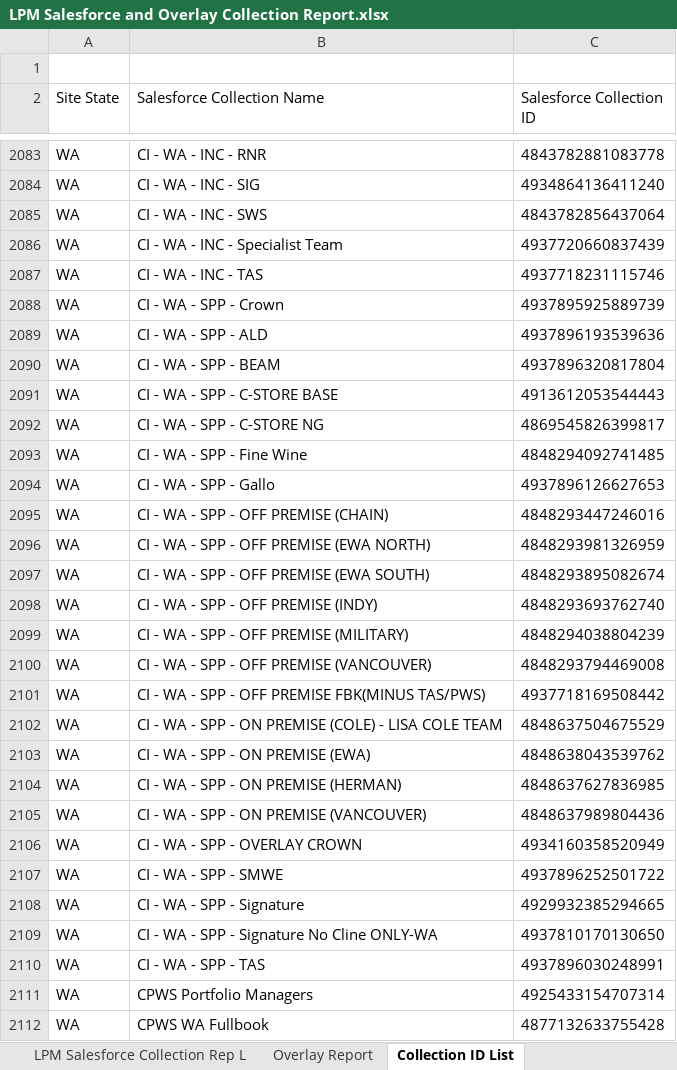
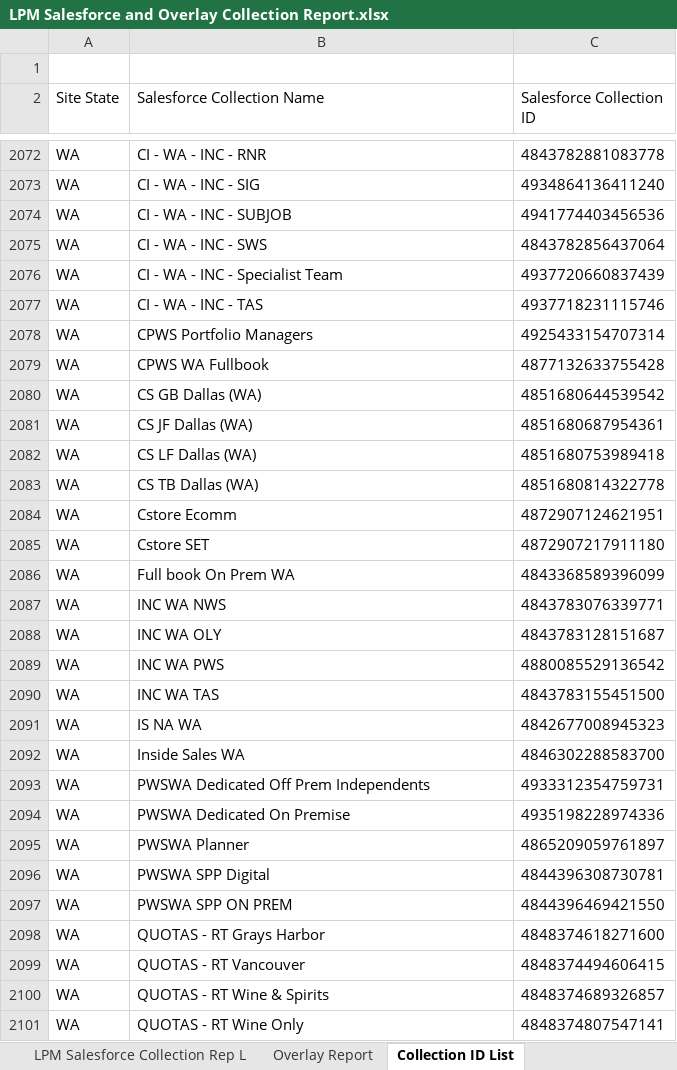
Before and after one commit to billyanderson-sgws/lpm-upload-app, an Excel workbook: LPM Salesforce and Overlay Collection Report.xlsx, sheet Collection ID List, drawn as a sheet; only a part is shown, gaps mark what is left out; the shorter side is filled out with more unchanged rows; values as stored, in another font and other column widths than the file's, no borders; table styles not drawn; removed rows and columns are numbered as before the commit, all else as after; the diff covers the shown part only; the diff names each change by its address in the sheet, - before the commit and + after, or states it on an @@ line.

```diff
--- a/LPM Salesforce and Overlay Collection Report.xlsx (sheet Collection ID List)
+++ b/LPM Salesforce and Overlay Collection Report.xlsx (sheet Collection ID List)
+row 2074: WA | CI - WA - INC - SUBJOB | 4941774403456536
-row 2088: WA | CI - WA - SPP - Crown | 4937895925889739
-row 2089: WA | CI - WA - SPP - ALD | 4937896193539636
-row 2090: WA | CI - WA - SPP - BEAM | 4937896320817804
-row 2091: WA | CI - WA - SPP - C-STORE BASE | 4913612053544443
-row 2092: WA | CI - WA - SPP - C-STORE NG | 4869545826399817
-row 2093: WA | CI - WA - SPP - Fine Wine | 4848294092741485
-row 2094: WA | CI - WA - SPP - Gallo | 4937896126627653
-row 2095: WA | CI - WA - SPP - OFF PREMISE (CHAIN) | 4848293447246016
-row 2096: WA | CI - WA - SPP - OFF PREMISE (EWA NORTH) | 4848293981326959
-row 2097: WA | CI - WA - SPP - OFF PREMISE (EWA SOUTH) | 4848293895082674
-row 2098: WA | CI - WA - SPP - OFF PREMISE (INDY) | 4848293693762740
-row 2099: WA | CI - WA - SPP - OFF PREMISE (MILITARY) | 4848294038804239
-row 2100: WA | CI - WA - SPP - OFF PREMISE (VANCOUVER) | 4848293794469008
-row 2101: WA | CI - WA - SPP - OFF PREMISE FBK(MINUS TAS/PWS) | 4937718169508442
-row 2102: WA | CI - WA - SPP - ON PREMISE (COLE) - LISA COLE TEAM | 4848637504675529
-row 2103: WA | CI - WA - SPP - ON PREMISE (EWA) | 4848638043539762
-row 2104: WA | CI - WA - SPP - ON PREMISE (HERMAN) | 4848637627836985
-row 2105: WA | CI - WA - SPP - ON PREMISE (VANCOUVER) | 4848637989804436
-row 2106: WA | CI - WA - SPP - OVERLAY CROWN | 4934160358520949
-row 2107: WA | CI - WA - SPP - SMWE | 4937896252501722
-row 2108: WA | CI - WA - SPP - Signature | 4929932385294665
-row 2109: WA | CI - WA - SPP - Signature No Cline ONLY-WA | 4937810170130650
-row 2110: WA | CI - WA - SPP - TAS | 4937896030248991
```
Also changed, not shown: 116 added rows, 129 removed rows and 26 edited cells elsewhere in this sheet, hidden cells.
